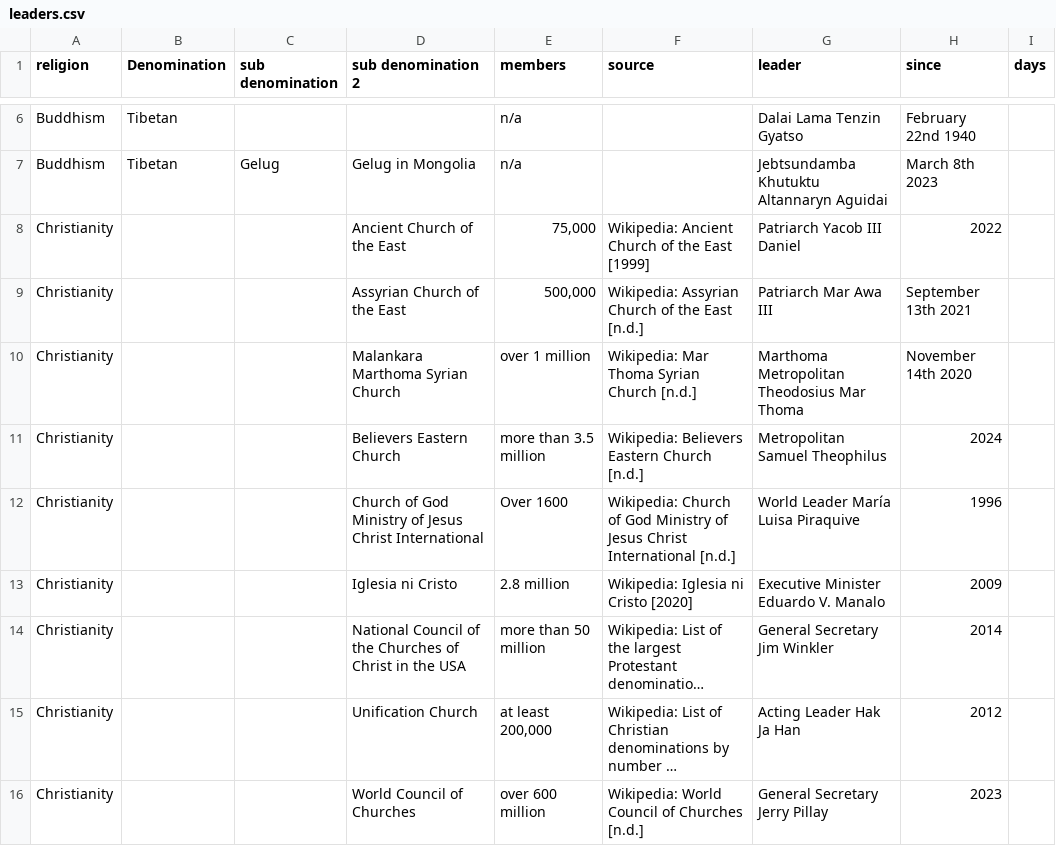
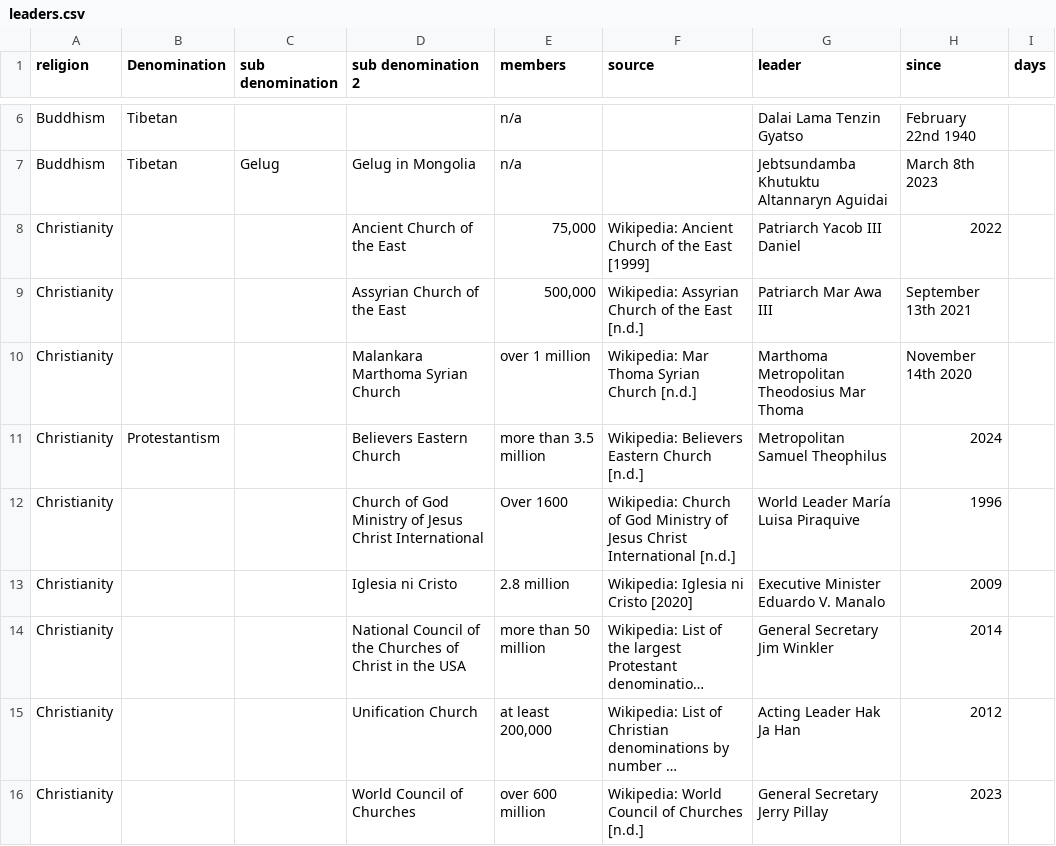
Before and after one commit to vimal7890/vimal, a CSV file: leaders.csv, drawn as a sheet; only a part is shown, gaps mark what is left out; long unchanged cells end in ….

Commit message:
Update Believers Eastern Church denomination to Protestantism

```diff
--- a/leaders.csv
+++ b/leaders.csv
@@ -10,3 +10,3 @@ Christianity,,,Assyrian Church of the East,"500,000",Wikipedia: Assyrian Church
 Christianity,,,Malankara Marthoma Syrian Church,over 1 million,Wikipedia: Mar Thoma Syrian Church [n.d.],Marthoma Metropolitan Theodosius Mar Thoma,November 14th 2020,
-Christianity,,,Believers Eastern Church,more than 3.5 million,Wikipedia: Believers Eastern Church [n.d.],Metropolitan Samuel Theophilus ,2024,
+Christianity,Protestantism,,Believers Eastern Church,more than 3.5 million,Wikipedia: Believers Eastern Church [n.d.],Metropolitan Samuel Theophilus ,2024,
 Christianity,,,Church of God Ministry of Jesus Christ International,Over 1600,Wikipedia: Church of God Ministry of Jesus Christ International [n.d.],World Leader María Luisa Piraquive ,1996,
```
